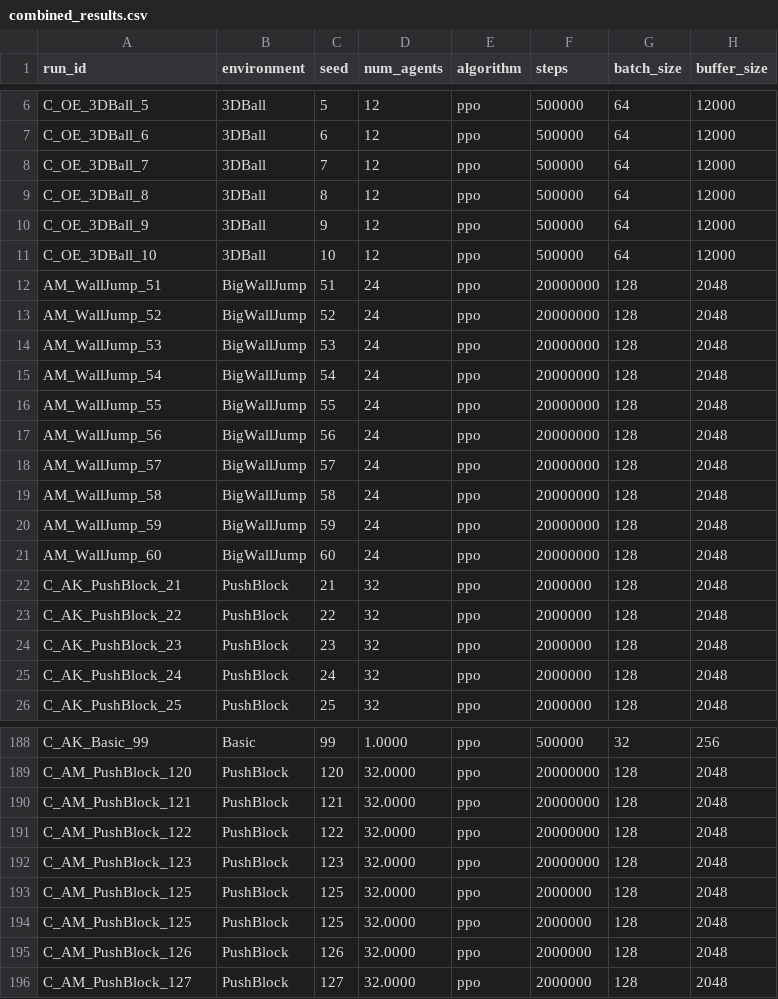
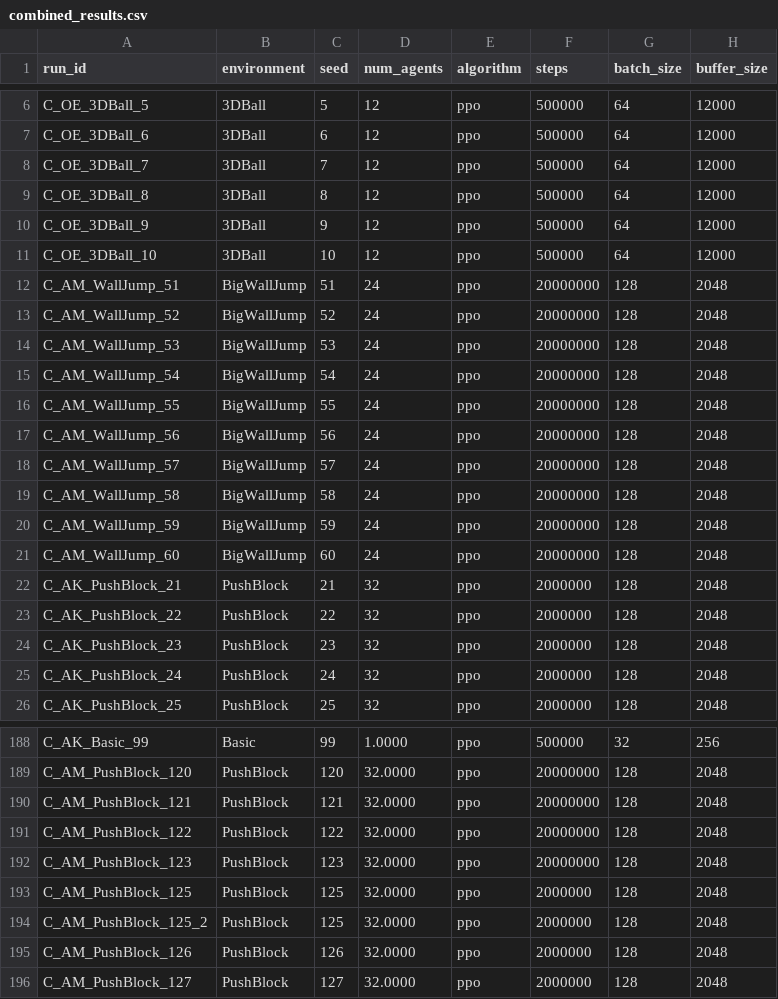
Before and after one commit to omarelfiki/unity-ml-drl-data, a CSV file: data/combined_results.csv, drawn as a sheet; only a part is shown, gaps mark what is left out; the diff names each change by its address in the sheet, - before the commit and + after, or states it on an @@ line.

Commit message:
fixing inconsistency issues

```diff
--- a/data/combined_results.csv
+++ b/data/combined_results.csv
-A12 (run_id): AM_WallJump_51
+A12 (run_id): C_AM_WallJump_51
-A13 (run_id): AM_WallJump_52
+A13 (run_id): C_AM_WallJump_52
-A14 (run_id): AM_WallJump_53
+A14 (run_id): C_AM_WallJump_53
-A15 (run_id): AM_WallJump_54
+A15 (run_id): C_AM_WallJump_54
-A16 (run_id): AM_WallJump_55
+A16 (run_id): C_AM_WallJump_55
-A17 (run_id): AM_WallJump_56
+A17 (run_id): C_AM_WallJump_56
-A18 (run_id): AM_WallJump_57
+A18 (run_id): C_AM_WallJump_57
-A19 (run_id): AM_WallJump_58
+A19 (run_id): C_AM_WallJump_58
-A20 (run_id): AM_WallJump_59
+A20 (run_id): C_AM_WallJump_59
-A21 (run_id): AM_WallJump_60
+A21 (run_id): C_AM_WallJump_60
-A194 (run_id): C_AM_PushBlock_125
+A194 (run_id): C_AM_PushBlock_125_2
```
